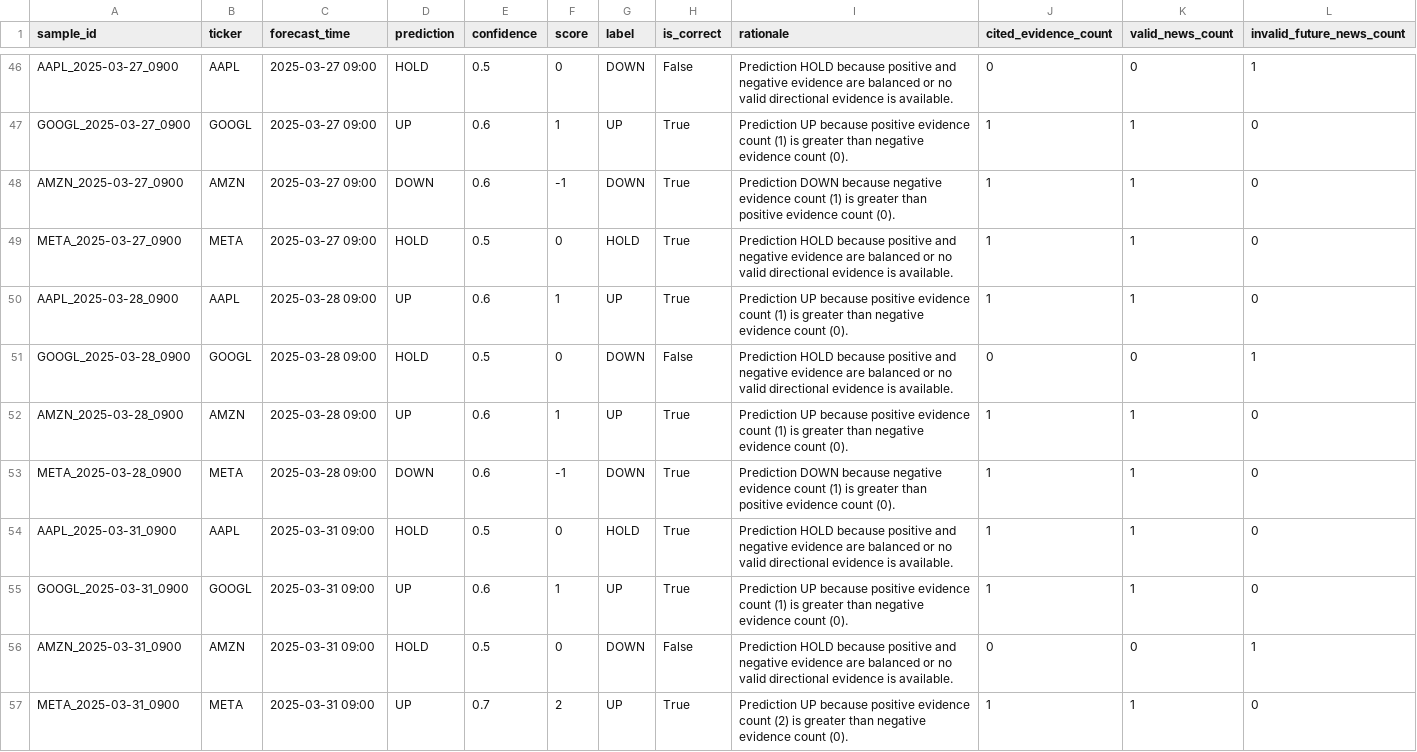
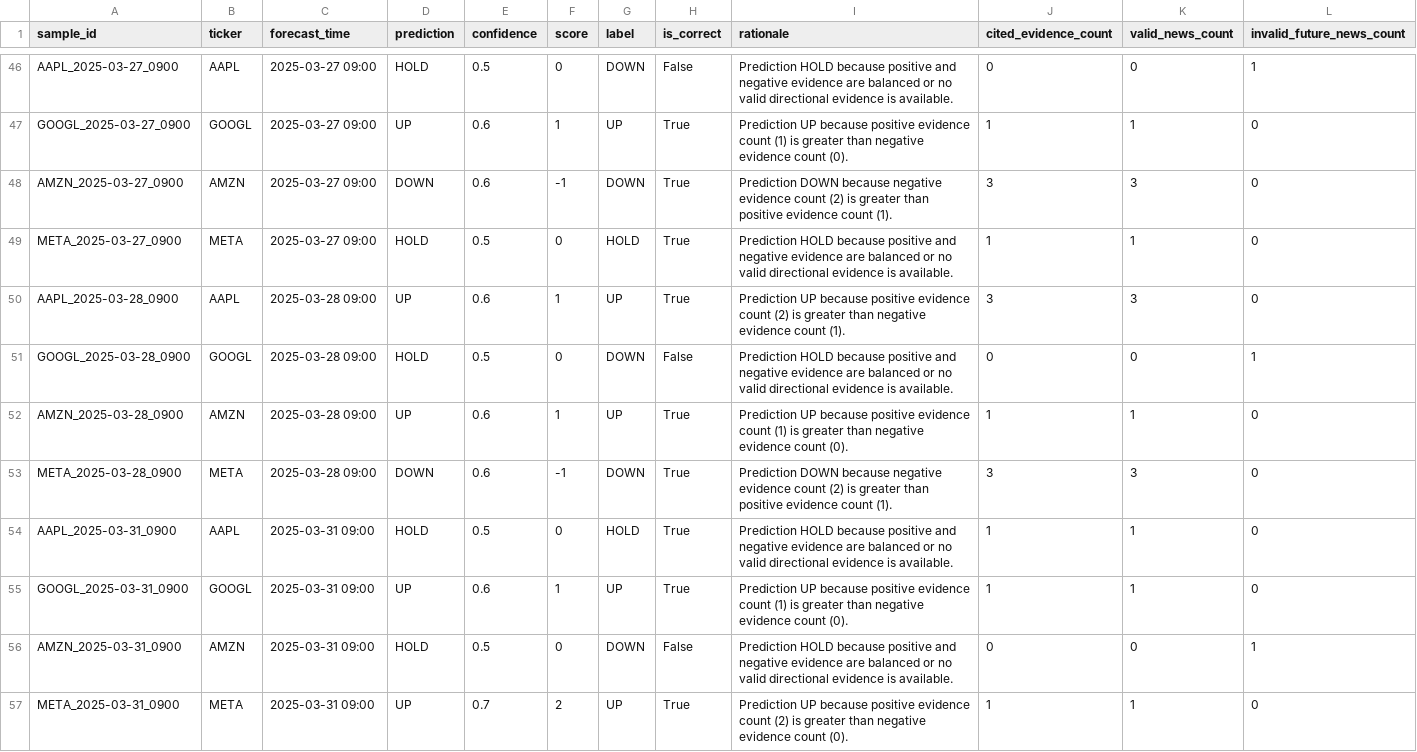
Before and after one commit to HQuan1428/Stock-trend-forecasting-system, a CSV file: outputs/prediction_results.csv, drawn as a sheet; only a part is shown, gaps mark what is left out; the diff covers the shown part only.

```diff
--- a/outputs/prediction_results.csv
+++ b/outputs/prediction_results.csv
@@ -47,8 +47,8 @@ AAPL_2025-03-27_0900,AAPL,2025-03-27 09:00,HOLD,0.5,0,DOWN,False,Prediction HOLD
 GOOGL_2025-03-27_0900,GOOGL,2025-03-27 09:00,UP,0.6,1,UP,True,Prediction UP because positive evidence count (1) is greater than negative evidence count (0).,1,1,0
-AMZN_2025-03-27_0900,AMZN,2025-03-27 09:00,DOWN,0.6,-1,DOWN,True,Prediction DOWN because negative evidence count (1) is greater than positive evidence count (0).,1,1,0
+AMZN_2025-03-27_0900,AMZN,2025-03-27 09:00,DOWN,0.6,-1,DOWN,True,Prediction DOWN because negative evidence count (2) is greater than positive evidence count (1).,3,3,0
 META_2025-03-27_0900,META,2025-03-27 09:00,HOLD,0.5,0,HOLD,True,Prediction HOLD because positive and negative evidence are balanced or no valid directional evidence is available.,1,1,0
-AAPL_2025-03-28_0900,AAPL,2025-03-28 09:00,UP,0.6,1,UP,True,Prediction UP because positive evidence count (1) is greater than negative evidence count (0).,1,1,0
+AAPL_2025-03-28_0900,AAPL,2025-03-28 09:00,UP,0.6,1,UP,True,Prediction UP because positive evidence count (2) is greater than negative evidence count (1).,3,3,0
 GOOGL_2025-03-28_0900,GOOGL,2025-03-28 09:00,HOLD,0.5,0,DOWN,False,Prediction HOLD because positive and negative evidence are balanced or no valid directional evidence is available.,0,0,1
 AMZN_2025-03-28_0900,AMZN,2025-03-28 09:00,UP,0.6,1,UP,True,Prediction UP because positive evidence count (1) is greater than negative evidence count (0).,1,1,0
-META_2025-03-28_0900,META,2025-03-28 09:00,DOWN,0.6,-1,DOWN,True,Prediction DOWN because negative evidence count (1) is greater than positive evidence count (0).,1,1,0
+META_2025-03-28_0900,META,2025-03-28 09:00,DOWN,0.6,-1,DOWN,True,Prediction DOWN because negative evidence count (2) is greater than positive evidence count (1).,3,3,0
 AAPL_2025-03-31_0900,AAPL,2025-03-31 09:00,HOLD,0.5,0,HOLD,True,Prediction HOLD because positive and negative evidence are balanced or no valid directional evidence is available.,1,1,0
```
Also changed, not shown: 57 edited cells elsewhere in this file, outputs/faithfulness_results.csv, 42 other files.
